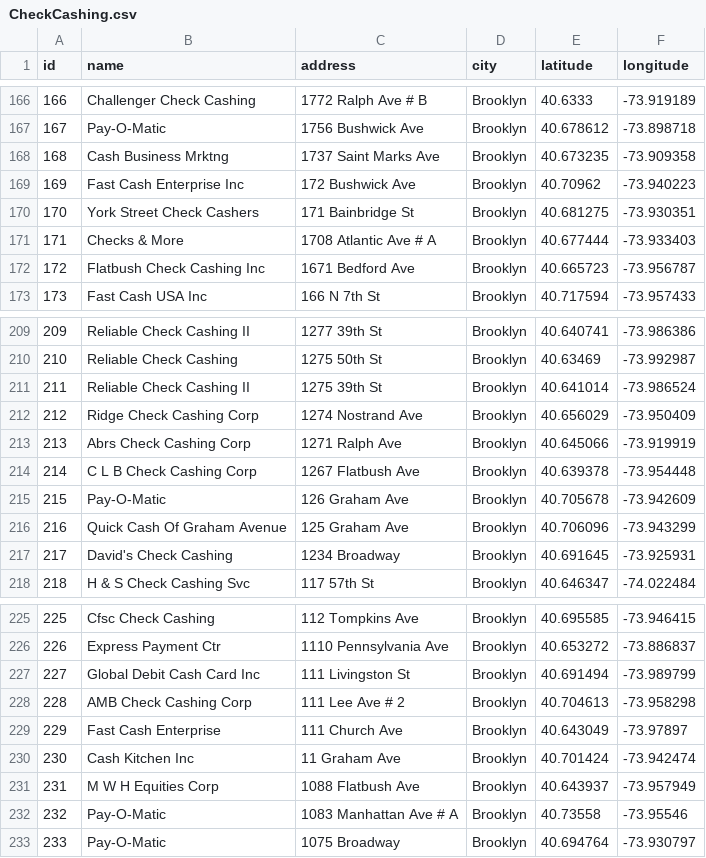
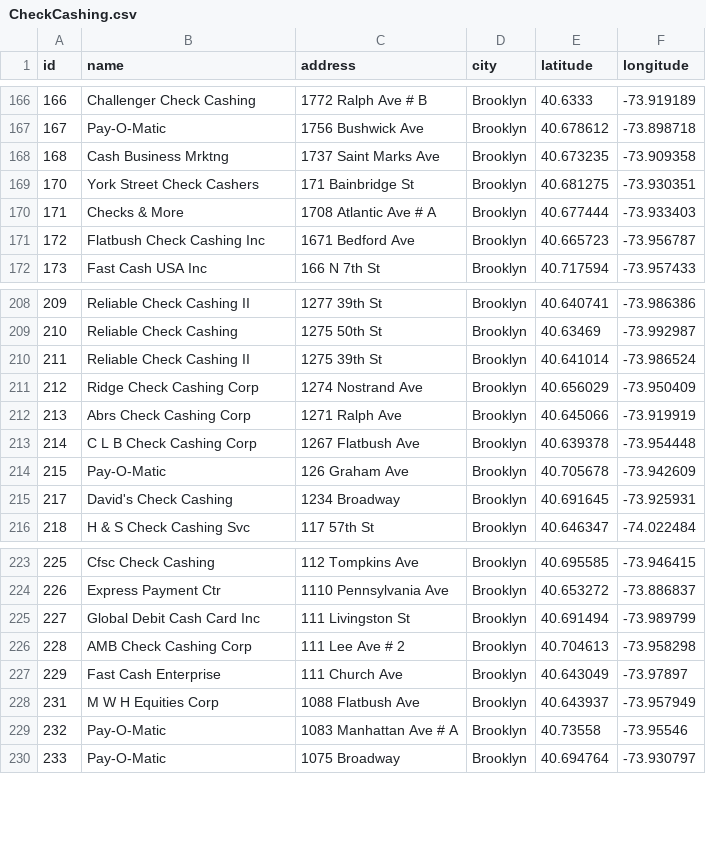
Before and after one commit to NiJeLorg/follow-the-money, a CSV file: CashCity/static/CashCity/locationData/CheckCashing.csv, drawn as a sheet; only a part is shown, gaps mark what is left out.

```diff
--- a/CashCity/static/CashCity/locationData/CheckCashing.csv
+++ b/CashCity/static/CashCity/locationData/CheckCashing.csv
@@ -168,3 +168,2 @@ id,name,address,city,latitude,longitude
 168,Cash Business Mrktng,1737 Saint Marks Ave,Brooklyn,40.673235,-73.909358
-169,Fast Cash Enterprise Inc,172 Bushwick Ave,Brooklyn,40.70962,-73.940223
 170,York Street Check Cashers,171 Bainbridge St,Brooklyn,40.681275,-73.930351
@@ -215,3 +214,2 @@ id,name,address,city,latitude,longitude
 215,Pay-O-Matic,126 Graham Ave,Brooklyn,40.705678,-73.942609
-216,Quick Cash Of Graham Avenue,125 Graham Ave,Brooklyn,40.706096,-73.943299
 217,David's Check Cashing,1234 Broadway,Brooklyn,40.691645,-73.925931
@@ -229,3 +227,2 @@ id,name,address,city,latitude,longitude
 229,Fast Cash Enterprise,111 Church Ave,Brooklyn,40.643049,-73.97897
-230,Cash Kitchen Inc,11 Graham Ave,Brooklyn,40.701424,-73.942474
 231,M W H Equities Corp,1088 Flatbush Ave,Brooklyn,40.643937,-73.957949
```
Also changed, not shown: CashCity/static/CashCity/locationData/MoneyTransferServices.csv, CashCity/static/CashCity/locationData/PawnShops.csv, 8 other files.
